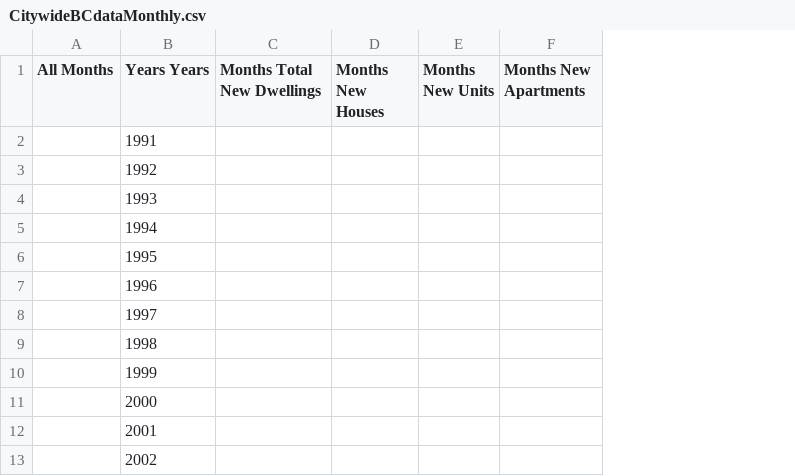
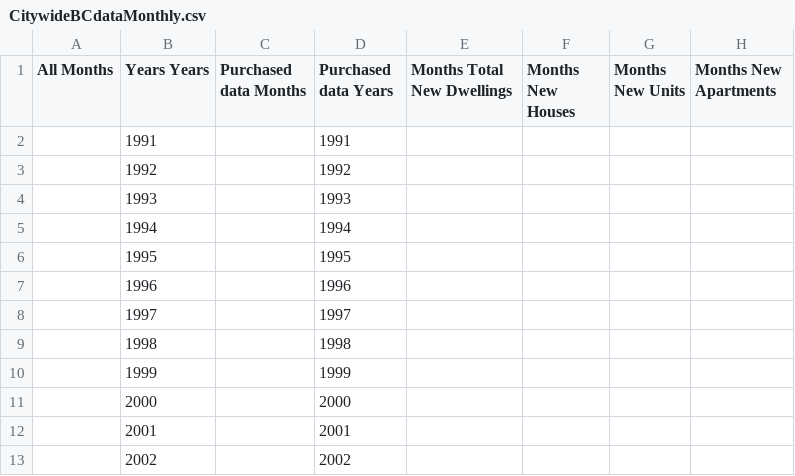
Before and after one commit to nathanstockerDCC/PlotlyGraphs, a CSV file: data/CitywideBCdataMonthly.csv, drawn as a sheet; only a part is shown; the diff names each change by its address in the sheet, - before the commit and + after, or states it on an @@ line.

Commit message:
Add files via upload

```diff
--- a/data/CitywideBCdataMonthly.csv
+++ b/data/CitywideBCdataMonthly.csv
+column C (Purchased data Months), empty
+column D (Purchased data Years), rows 2-13: 1991 | 1992 | 1993 | 1994 | 1995 | 1996 | 1997 | 1998 | 1999 | 2000 | 2001 | 2002
```
